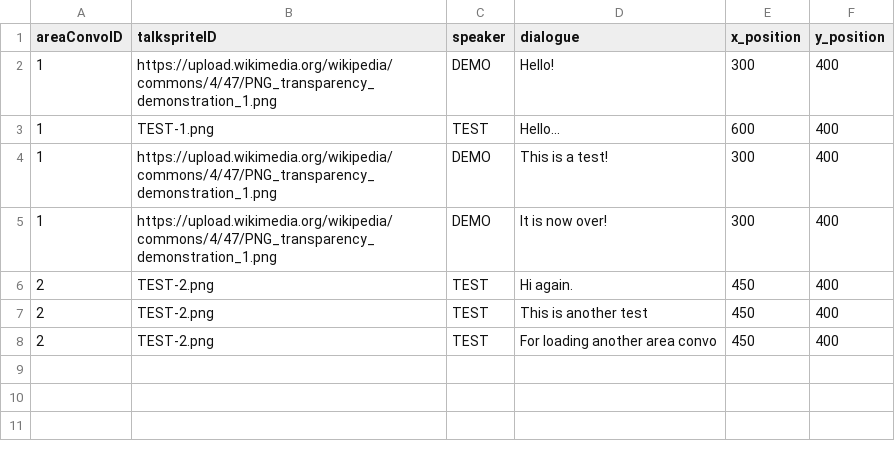
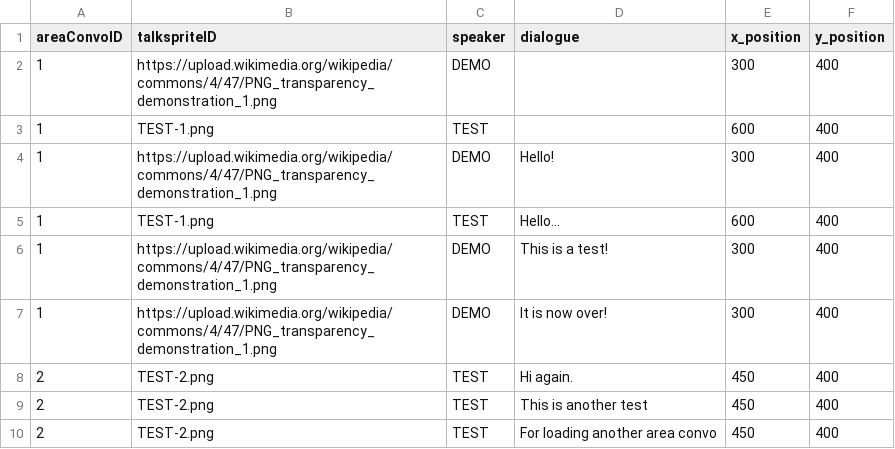
Before and after one commit to entomologist1/ttwopjsk, a CSV file: demo_image.csv, drawn as a sheet; the diff names each change by its address in the sheet, - before the commit and + after, or states it on an @@ line.

Commit message:
Update demo_image.csv

```diff
--- a/demo_image.csv
+++ b/demo_image.csv
+row 2: 1 | https://upload.wikimedia.org/wikipedia/commons/4/47/PNG_transparency_demonstration_1.png | DEMO |  | 300 | 400
+row 3: 1 | TEST-1.png | TEST |  | 600 | 400
```
